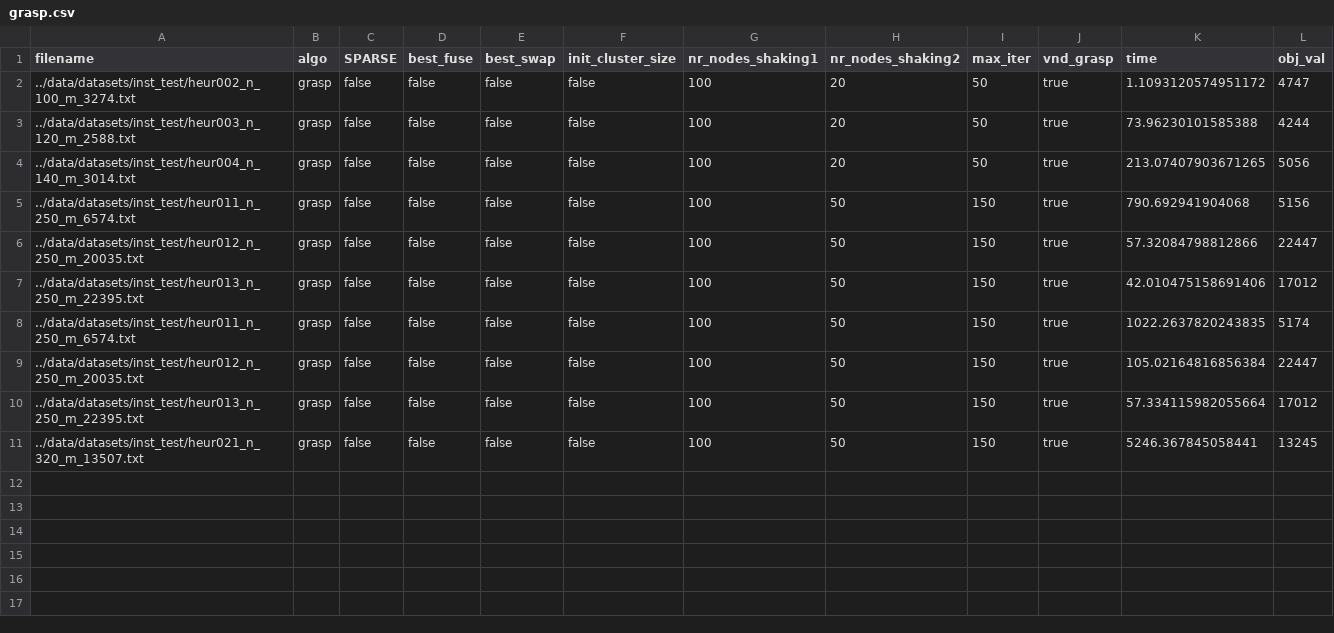
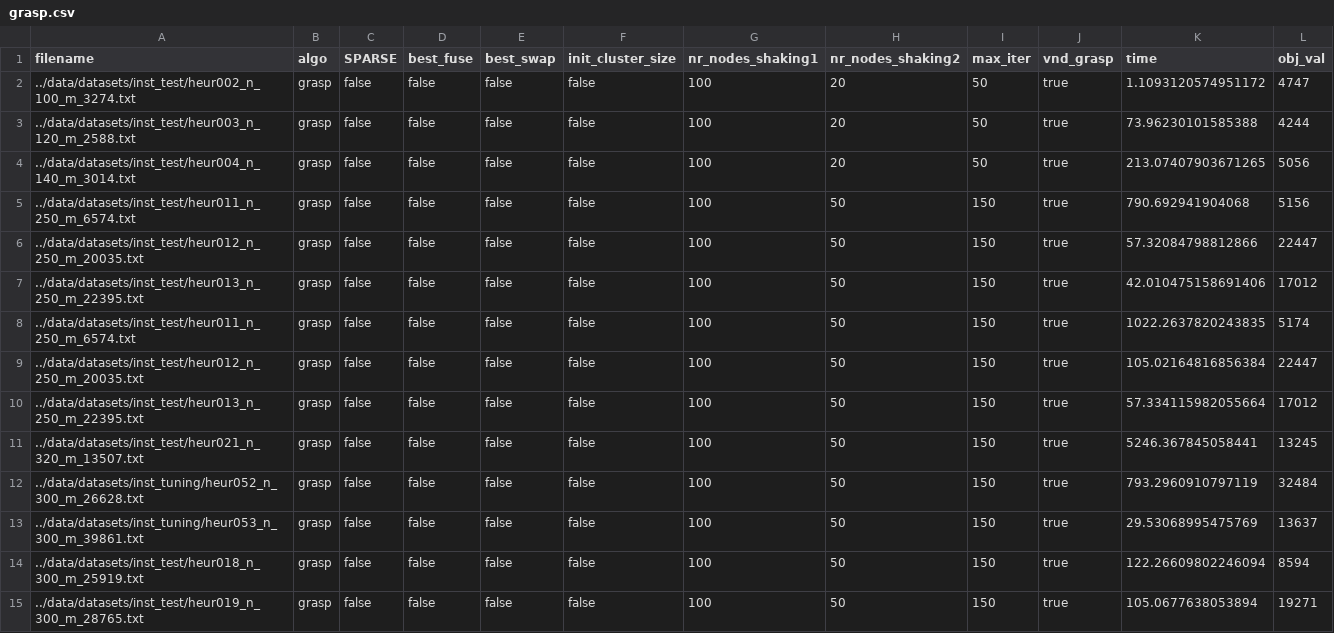
Before and after one commit to tellocam/HeuristicOptimization, a CSV file: ProgEx1/data/results/grasp.csv, drawn as a sheet; the diff names each change by its address in the sheet, - before the commit and + after, or states it on an @@ line.

```diff
--- a/ProgEx1/data/results/grasp.csv
+++ b/ProgEx1/data/results/grasp.csv
+row 12: ../data/datasets/inst_tuning/heur052_n_300_m_26628.txt | grasp | false | false | false | false | 100 | 50 | 150 | true | 793.2960910797119 | 32484
+row 13: ../data/datasets/inst_tuning/heur053_n_300_m_39861.txt | grasp | false | false | false | false | 100 | 50 | 150 | true | 29.53068995475769 | 13637
+row 14: ../data/datasets/inst_test/heur018_n_300_m_25919.txt | grasp | false | false | false | false | 100 | 50 | 150 | true | 122.26609802246094 | 8594
+row 15: ../data/datasets/inst_test/heur019_n_300_m_28765.txt | grasp | false | false | false | false | 100 | 50 | 150 | true | 105.0677638053894 | 19271
```
Also changed, not shown: ProgEx1/data/results/comp_swap.csv, ProgEx1/data/results/gvns.csv, 44 other files.
